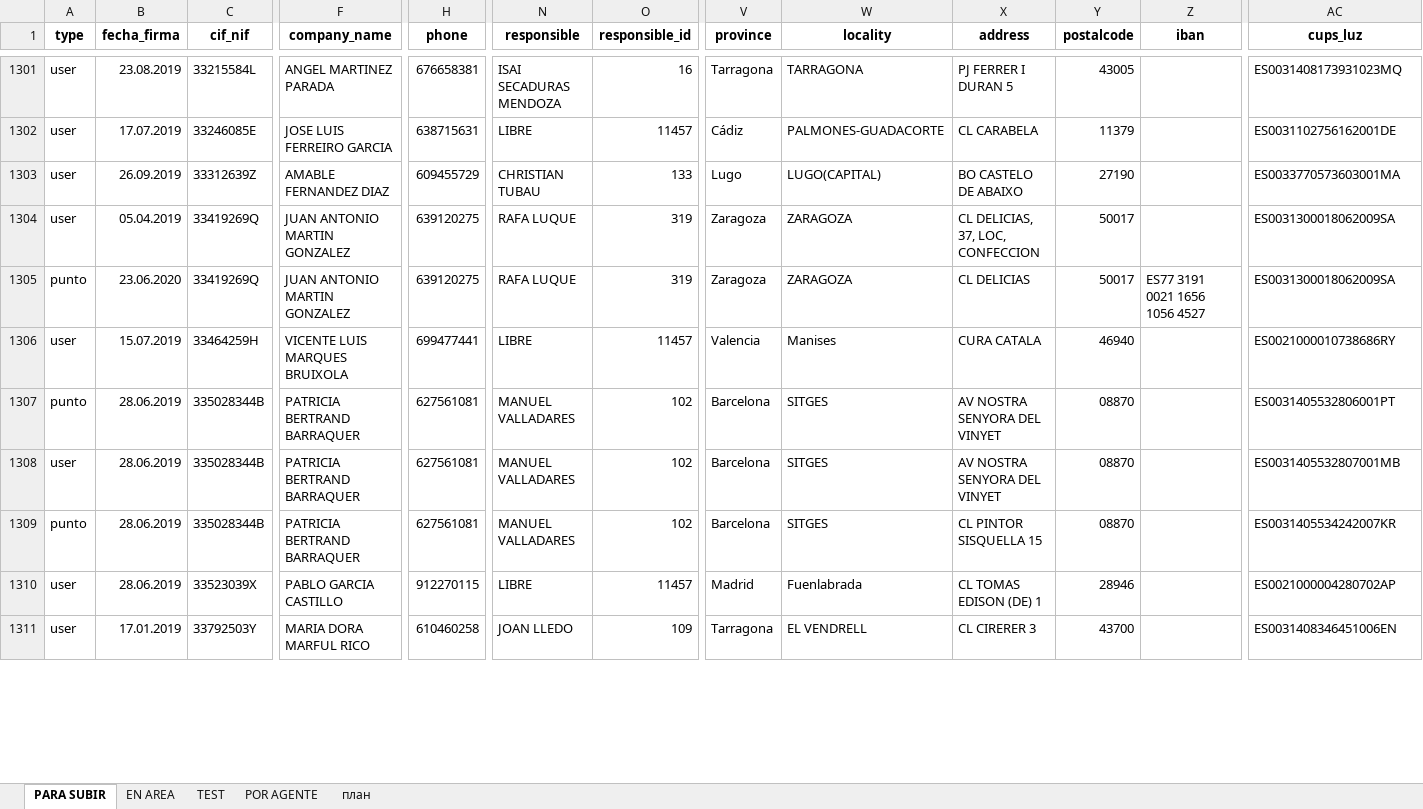
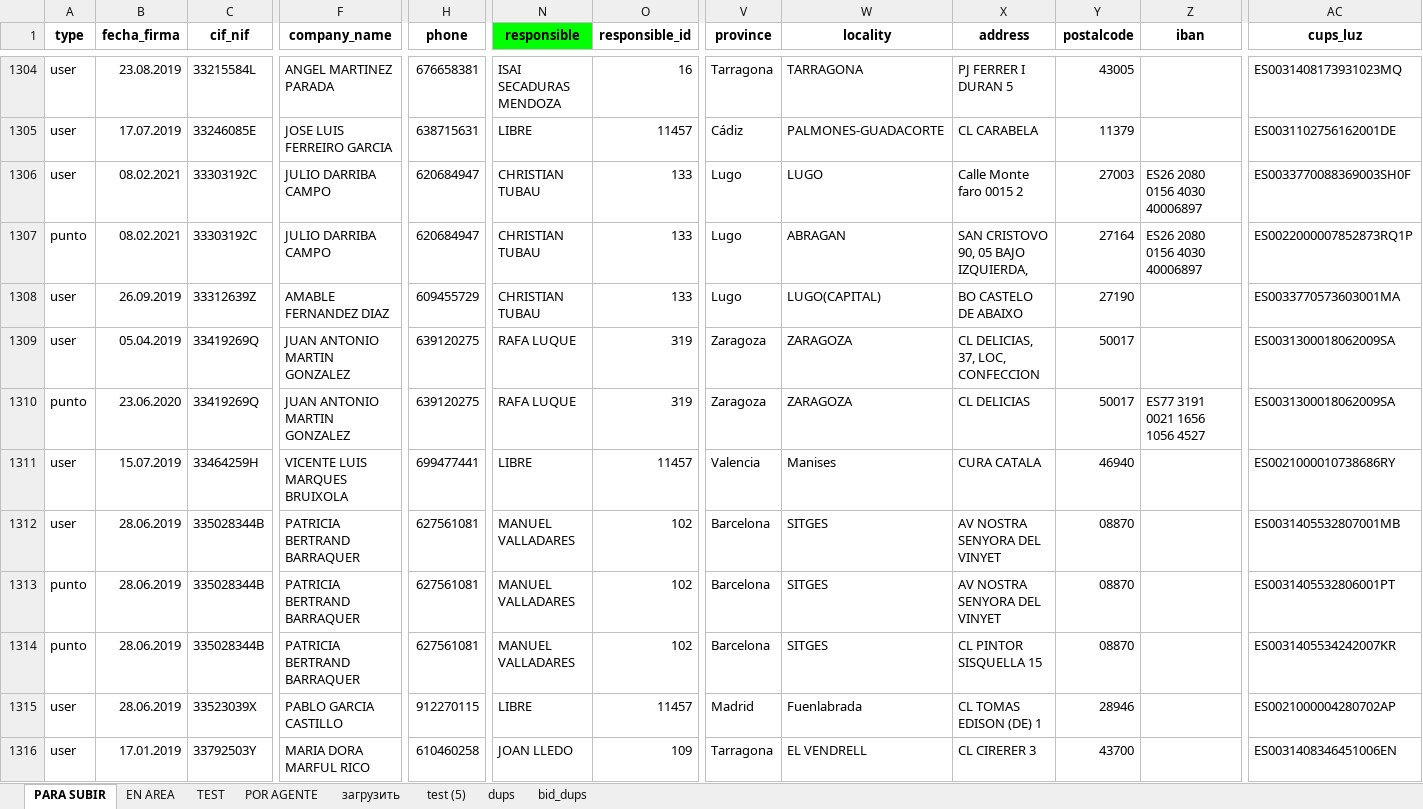
Before and after one commit to FilArt/clients, an Excel workbook: clients.xlsx, sheet PARA SUBIR, drawn as a sheet; only a part is shown, gaps mark what is left out; values as stored, in another font and other column widths than the file's, no borders; charts and pictures and conditional formats not drawn; rows hold the shown columns only; the diff covers the shown part only; the diff names each change by its address in the sheet, - before the commit and + after, or states it on an @@ line.

```diff
--- a/clients.xlsx (sheet PARA SUBIR)
+++ b/clients.xlsx (sheet PARA SUBIR)
-sheet tab: план
+sheet tab: загрузить
+sheet tab: test (5)
+sheet tab: dups
+sheet tab: bid_dups
-N1 fill: none
+N1 fill: #00FF00
+row 1306: user | 08.02.2021 | 33303192C | JULIO DARRIBA CAMPO | 620684947 | CHRISTIAN TUBAU | 133 | Lugo | LUGO | Calle Monte faro 0015 2 | 27003 | ES26 2080 0156 4030 40006897 | ES0033770088369003SH0F
+row 1307: punto | 08.02.2021 | 33303192C | JULIO DARRIBA CAMPO | 620684947 | CHRISTIAN TUBAU | 133 | Lugo | ABRAGAN | SAN CRISTOVO 90, 05 BAJO IZQUIERDA, | 27164 | ES26 2080 0156 4030 40006897 | ES0022000007852873RQ1P
@@ row 1307 moved to row 1313: punto @@
```
Also changed, not shown: 29 added rows, 4 removed rows, 358 moved rows and 591 edited cells elsewhere in this sheet, sheet EN AREA, sheet POR AGENTE, sheet загрузить, sheet TEST, charts or pictures.
